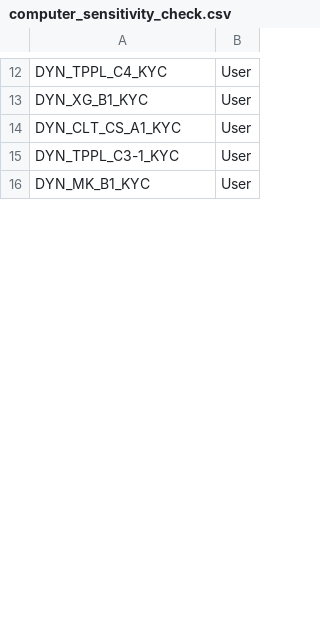
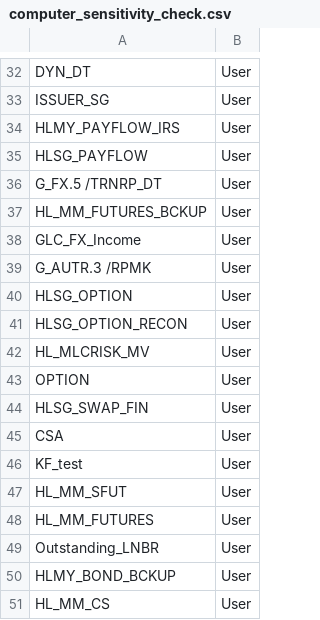
Before and after one commit to wygold/DM_Analysis, a CSV file: Input/computer_sensitivity_check.csv, drawn as a sheet; only a part is shown, gaps mark what is left out; addresses are those after the commit; the diff covers the shown part only; the diff names each change by its address in the sheet, - before the commit and + after, or states it on an @@ line.

```diff
--- a/Input/computer_sensitivity_check.csv
+++ b/Input/computer_sensitivity_check.csv
-A32: DYN_TPPL_C4_KYC
+A32: DYN_DT
+row 33: ISSUER_SG | User
+row 34: HLMY_PAYFLOW_IRS | User
+row 35: HLSG_PAYFLOW | User
-A36: DYN_XG_B1_KYC
+A36: G_FX.5 /TRNRP_DT
-A37: DYN_CLT_CS_A1_KYC
+A37: HL_MM_FUTURES_BCKUP
+row 38: GLC_FX_Income | User
+row 39: G_AUTR.3 /RPMK | User
+row 40: HLSG_OPTION | User
-A41: DYN_TPPL_C3-1_KYC
+A41: HLSG_OPTION_RECON
+row 42: HL_MLCRISK_MV | User
+row 43: OPTION | User
+row 44: HLSG_SWAP_FIN | User
+row 45: CSA | User
+row 46: KF_test | User
+row 47: HL_MM_SFUT | User
+row 48: HL_MM_FUTURES | User
+row 49: Outstanding_LNBR | User
-A50: DYN_MK_B1_KYC
+A50: HLMY_BOND_BCKUP
+row 51: HL_MM_CS | User
```
Also changed, not shown: 50 added rows and 21 edited cells elsewhere in this file, 8 other files.
